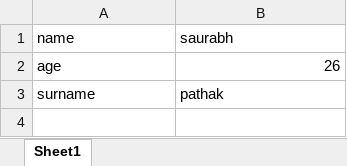
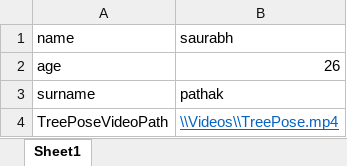
Before and after one commit to MxWang6/IET_GroupProject_YogaApp, an Excel workbook: Yoga App - WinForm Application/YogaApp/Files/PoseData.xlsx, sheet Sheet1, drawn as a sheet; only a part is shown; values as stored, in another font and other column widths than the file's, no borders; the diff covers the shown part only; the diff names each change by its address in the sheet, - before the commit and + after, or states it on an @@ line.

Commit message:
connected categorylist to different yoga post

```diff
--- a/Yoga App - WinForm Application/YogaApp/Files/PoseData.xlsx (sheet Sheet1)
+++ b/Yoga App - WinForm Application/YogaApp/Files/PoseData.xlsx (sheet Sheet1)
+row 4: TreePoseVideoPath | \\Videos\\TreePose.mp4
```
Also changed, not shown: 1 added row elsewhere in this sheet, 5 other files.
